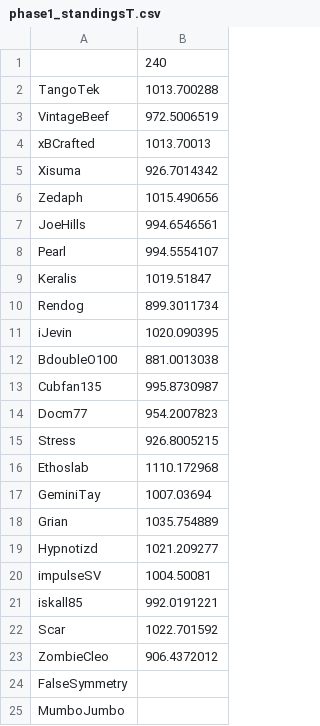
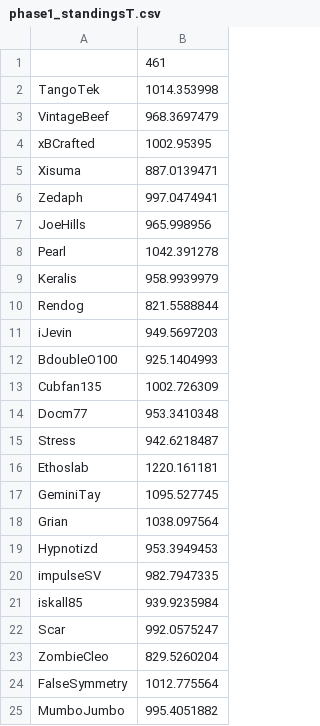
Before and after one commit to coldbot/DO2, a CSV file: phase1_standingsT.csv, drawn as a sheet.

```diff
--- a/phase1_standingsT.csv
+++ b/phase1_standingsT.csv
@@ -1,25 +1,25 @@
-,240
-TangoTek,1013.700288
-VintageBeef,972.5006519
-xBCrafted,1013.70013
-Xisuma,926.7014342
-Zedaph,1015.490656
-JoeHills,994.6546561
-Pearl,994.5554107
-Keralis,1019.51847
-Rendog,899.3011734
-iJevin,1020.090395
-BdoubleO100,881.0013038
-Cubfan135,995.8730987
-Docm77,954.2007823
-Stress,926.8005215
-Ethoslab,1110.172968
-GeminiTay,1007.03694
-Grian,1035.754889
-Hypnotizd,1021.209277
-impulseSV,1004.50081
-iskall85,992.0191221
-Scar,1022.701592
-ZombieCleo,906.4372012
-FalseSymmetry,
-MumboJumbo,
+,461
+TangoTek,1014.353998
+VintageBeef,968.3697479
+xBCrafted,1002.95395
+Xisuma,887.0139471
+Zedaph,997.0474941
+JoeHills,965.998956
+Pearl,1042.391278
+Keralis,958.9939979
+Rendog,821.5588844
+iJevin,949.5697203
+BdoubleO100,925.1404993
+Cubfan135,1002.726309
+Docm77,953.3410348
+Stress,942.6218487
+Ethoslab,1220.161181
+GeminiTay,1095.527745
+Grian,1038.097564
+Hypnotizd,953.3949453
+impulseSV,982.7947335
+iskall85,939.9235984
+Scar,992.0575247
+ZombieCleo,829.5260204
+FalseSymmetry,1012.775564
+MumboJumbo,995.4051882
```
Also changed, not shown: phase1_modified_data.csv, phase2_modified_data.csv, 9 other files.
